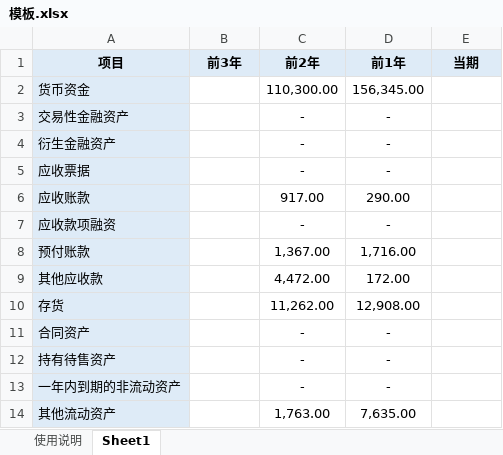
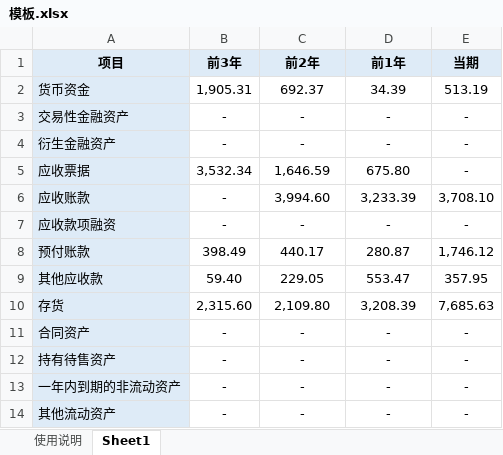
Before and after one commit to watalo/safa, an Excel workbook: input/模板.xlsx, sheet Sheet1, drawn as a sheet; only a part is shown; values as stored, in another font and other column widths than the file's, no borders; the diff covers the shown part only; the diff names each change by its address in the sheet, - before the commit and + after, or states it on an @@ line.

```diff
--- a/input/模板.xlsx (sheet Sheet1)
+++ b/input/模板.xlsx (sheet Sheet1)
-B2 (前3年): (empty)
+B2 (前3年): 1,905.31
-C2 (前2年): 110,300.00
+C2 (前2年): 692.37
-D2 (前1年): 156,345.00
+D2 (前1年): 34.39
-E2 (当期): (empty)
+E2 (当期): 513.19
-B3:B4 (前3年): (empty)
+B3:B4 (前3年): -
-E3:E5 (当期): (empty)
+E3:E5 (当期): -
-B5 (前3年): (empty)
+B5 (前3年): 3,532.34
-C5 (前2年): -
+C5 (前2年): 1,646.59
-D5 (前1年): -
+D5 (前1年): 675.80
-B6:B7 (前3年): (empty)
+B6:B7 (前3年): -
-C6 (前2年): 917.00
+C6 (前2年): 3,994.60
-D6 (前1年): 290.00
+D6 (前1年): 3,233.39
-E6 (当期): (empty)
+E6 (当期): 3,708.10
-E7 (当期): (empty)
+E7 (当期): -
-B8 (前3年): (empty)
+B8 (前3年): 398.49
-C8 (前2年): 1,367.00
+C8 (前2年): 440.17
-D8 (前1年): 1,716.00
+D8 (前1年): 280.87
-E8 (当期): (empty)
+E8 (当期): 1,746.12
-B9 (前3年): (empty)
+B9 (前3年): 59.40
-C9 (前2年): 4,472.00
+C9 (前2年): 229.05
-D9 (前1年): 172.00
+D9 (前1年): 553.47
-E9 (当期): (empty)
+E9 (当期): 357.95
-B10 (前3年): (empty)
+B10 (前3年): 2,315.60
-C10 (前2年): 11,262.00
+C10 (前2年): 2,109.80
-D10 (前1年): 12,908.00
+D10 (前1年): 3,208.39
-E10 (当期): (empty)
+E10 (当期): 7,685.63
-B11:B14 (前3年): (empty)
+B11:B14 (前3年): -
-E11:E14 (当期): (empty)
+E11:E14 (当期): -
-C14 (前2年): 1,763.00
+C14 (前2年): -
-D14 (前1年): 7,635.00
+D14 (前1年): -
```
Also changed, not shown: 273 edited cells and cell formats elsewhere in this sheet, 9 other files.
